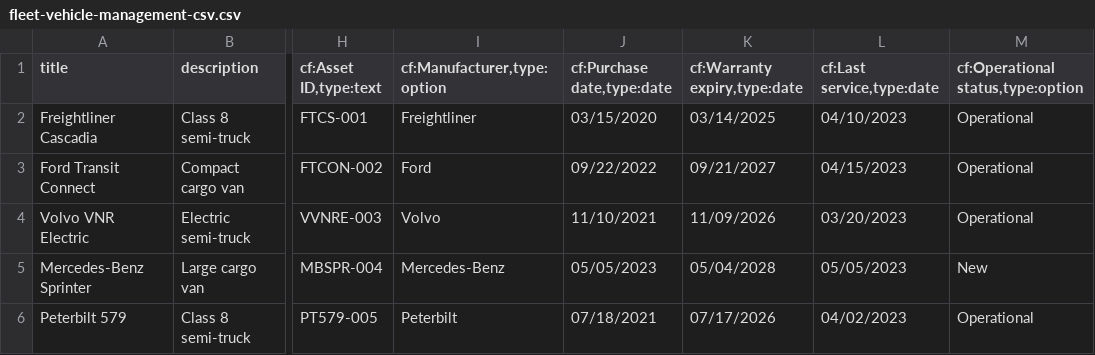
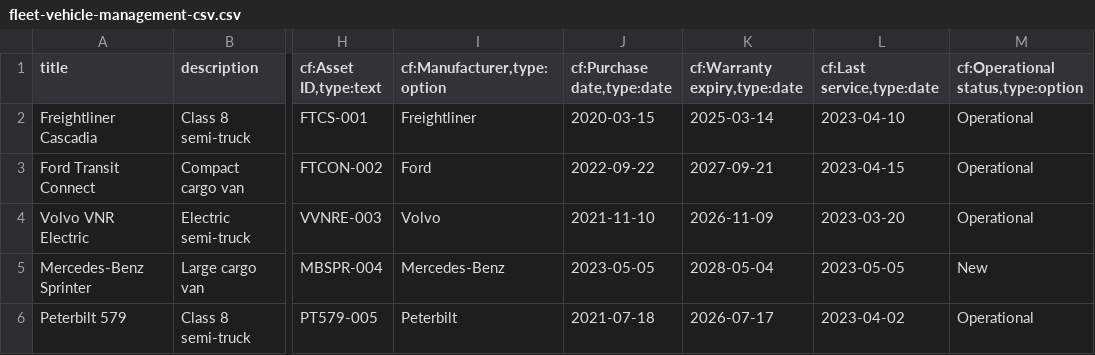
Before and after one commit to Shelf-nu/website-v2, a CSV file: public/csv/fleet-vehicle-management-csv.csv, drawn as a sheet; only a part is shown, gaps mark what is left out; the diff names each change by its address in the sheet, - before the commit and + after, or states it on an @@ line.

```diff
--- a/public/csv/fleet-vehicle-management-csv.csv
+++ b/public/csv/fleet-vehicle-management-csv.csv
-J2 (cf:Purchase date,type:date): 03/15/2020
+J2 (cf:Purchase date,type:date): 2020-03-15
-K2 (cf:Warranty expiry,type:date): 03/14/2025
+K2 (cf:Warranty expiry,type:date): 2025-03-14
-L2 (cf:Last service,type:date): 04/10/2023
+L2 (cf:Last service,type:date): 2023-04-10
-J3 (cf:Purchase date,type:date): 09/22/2022
+J3 (cf:Purchase date,type:date): 2022-09-22
-K3 (cf:Warranty expiry,type:date): 09/21/2027
+K3 (cf:Warranty expiry,type:date): 2027-09-21
-L3 (cf:Last service,type:date): 04/15/2023
+L3 (cf:Last service,type:date): 2023-04-15
-J4 (cf:Purchase date,type:date): 11/10/2021
+J4 (cf:Purchase date,type:date): 2021-11-10
-K4 (cf:Warranty expiry,type:date): 11/09/2026
+K4 (cf:Warranty expiry,type:date): 2026-11-09
-L4 (cf:Last service,type:date): 03/20/2023
+L4 (cf:Last service,type:date): 2023-03-20
-J5 (cf:Purchase date,type:date): 05/05/2023
+J5 (cf:Purchase date,type:date): 2023-05-05
-K5 (cf:Warranty expiry,type:date): 05/04/2028
+K5 (cf:Warranty expiry,type:date): 2028-05-04
-L5 (cf:Last service,type:date): 05/05/2023
+L5 (cf:Last service,type:date): 2023-05-05
-J6 (cf:Purchase date,type:date): 07/18/2021
+J6 (cf:Purchase date,type:date): 2021-07-18
-K6 (cf:Warranty expiry,type:date): 07/17/2026
+K6 (cf:Warranty expiry,type:date): 2026-07-17
-L6 (cf:Last service,type:date): 04/02/2023
+L6 (cf:Last service,type:date): 2023-04-02
```
Also changed, not shown: public/csv/agricultural-equipment-tracking-csv.csv, public/csv/construction-project-assets-csv.csv, 12 other files.
